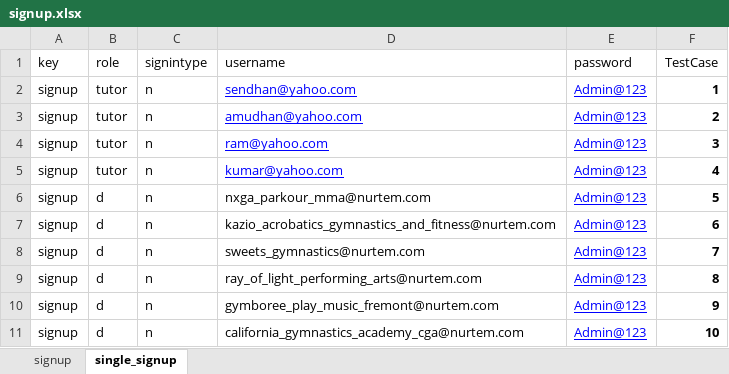
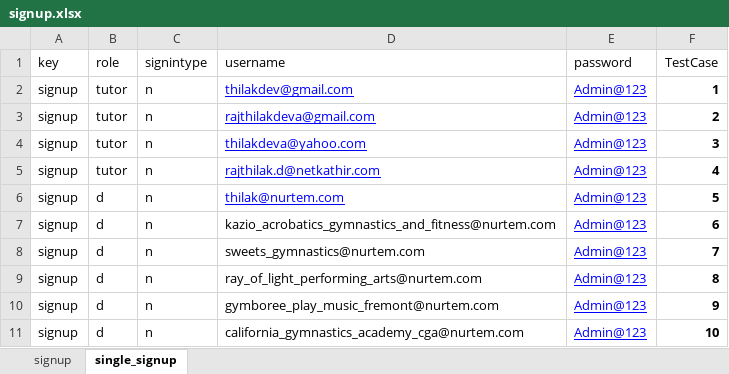
Before and after one commit to rajthilak87/test, an Excel workbook: TestDataXls/signup.xlsx, sheet single_signup, drawn as a sheet; only a part is shown; values as stored, in another font and other column widths than the file's, no borders; the diff names each change by its address in the sheet, - before the commit and + after, or states it on an @@ line.

```diff
--- a/TestDataXls/signup.xlsx (sheet single_signup)
+++ b/TestDataXls/signup.xlsx (sheet single_signup)
-D2 (username): sendhan@yahoo.com
+D2 (username): thilakdev@gmail.com
-D3 (username): amudhan@yahoo.com
+D3 (username): rajthilakdeva@gmail.com
-D4 (username): ram@yahoo.com
+D4 (username): thilakdeva@yahoo.com
-D5 (username): kumar@yahoo.com
+D5 (username): rajthilak.d@netkathir.com
-D6 (username): nxga_parkour_mma@nurtem.com
+D6 (username): thilak@nurtem.com
@@ D6 underline: off → on, text colour: black → #0000FF @@
```
Also changed, not shown: sheet signup, Screenshots/Add class Report.xlsx, TestDataXls/Faq.xlsx, 8 other files.
